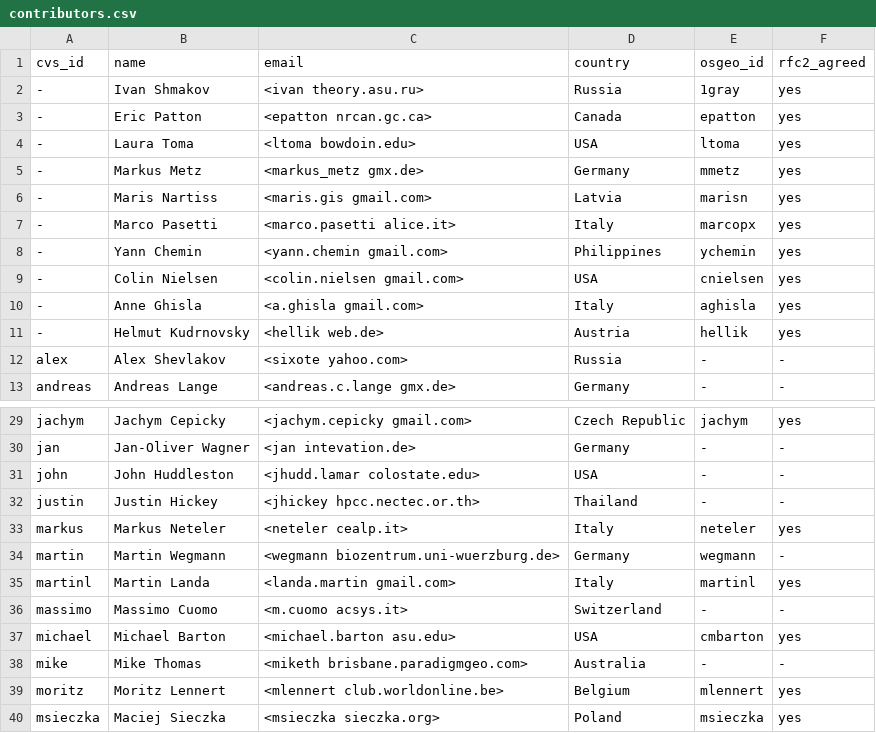
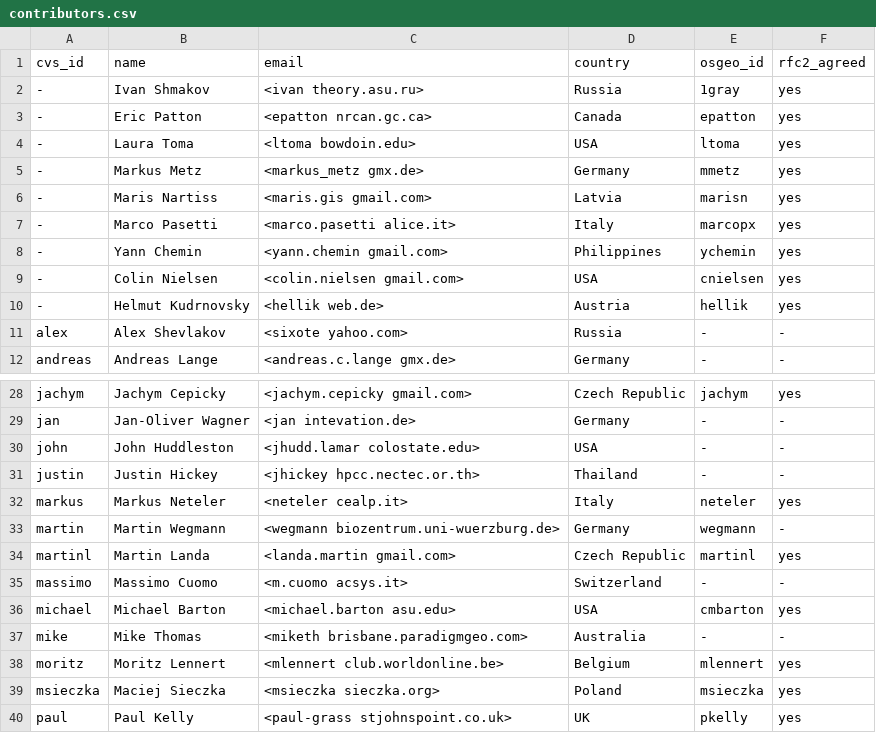
Before and after one commit to OSGeo/grass-legacy, a CSV file: contributors.csv, drawn as a sheet; only a part is shown, gaps mark what is left out; the shorter side is filled out with more unchanged rows.

Commit message:
revert+update
git-svn-id: https://svn.osgeo.org/grass/grass/branches/releasebranch_6_4@40624 15284696-431f-4ddb-bdfa-cd5b030d7da7

```diff
--- a/contributors.csv
+++ b/contributors.csv
@@ -9,3 +9,2 @@ cvs_id,name,email,country,osgeo_id,rfc2_agreed
 -,Colin Nielsen,<colin.nielsen gmail.com>,USA,cnielsen,yes
--,Anne Ghisla,<a.ghisla gmail.com>,Italy,aghisla,yes
 -,Helmut Kudrnovsky,<hellik web.de>,Austria,hellik,yes
@@ -34,3 +33,3 @@ markus,Markus Neteler,<neteler cealp.it>,Italy,neteler,yes
 martin,Martin Wegmann,<wegmann biozentrum.uni-wuerzburg.de>,Germany,wegmann,-
-martinl,Martin Landa,<landa.martin gmail.com>,Italy,martinl,yes
+martinl,Martin Landa,<landa.martin gmail.com>,Czech Republic,martinl,yes
 massimo,Massimo Cuomo,<m.cuomo acsys.it>,Switzerland,-,-
```
